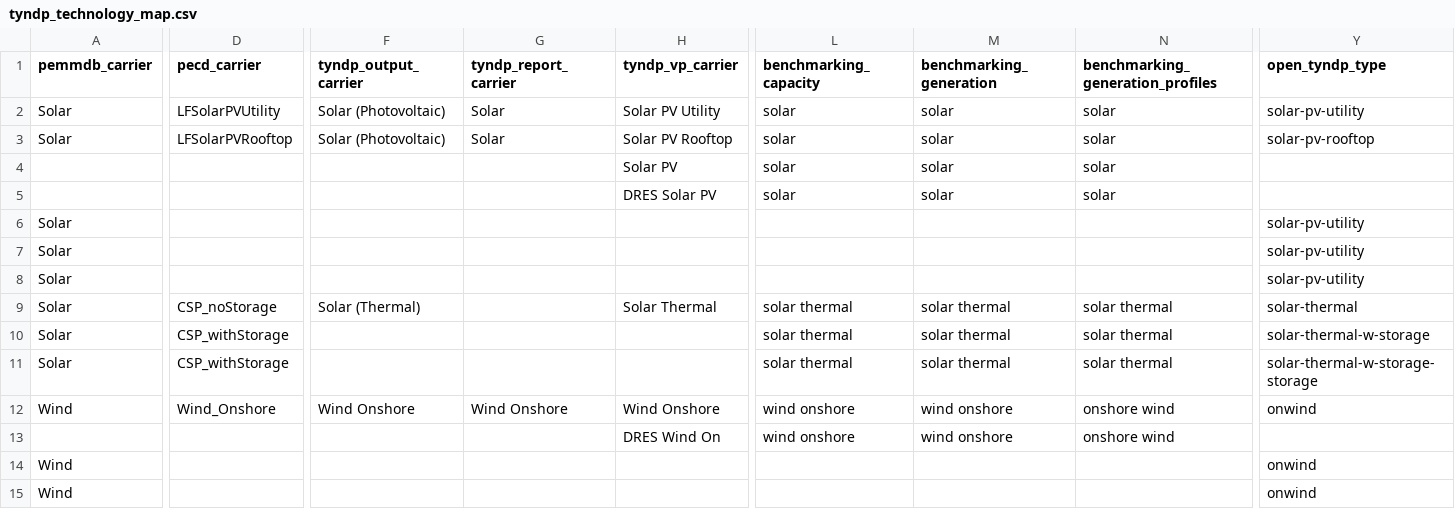
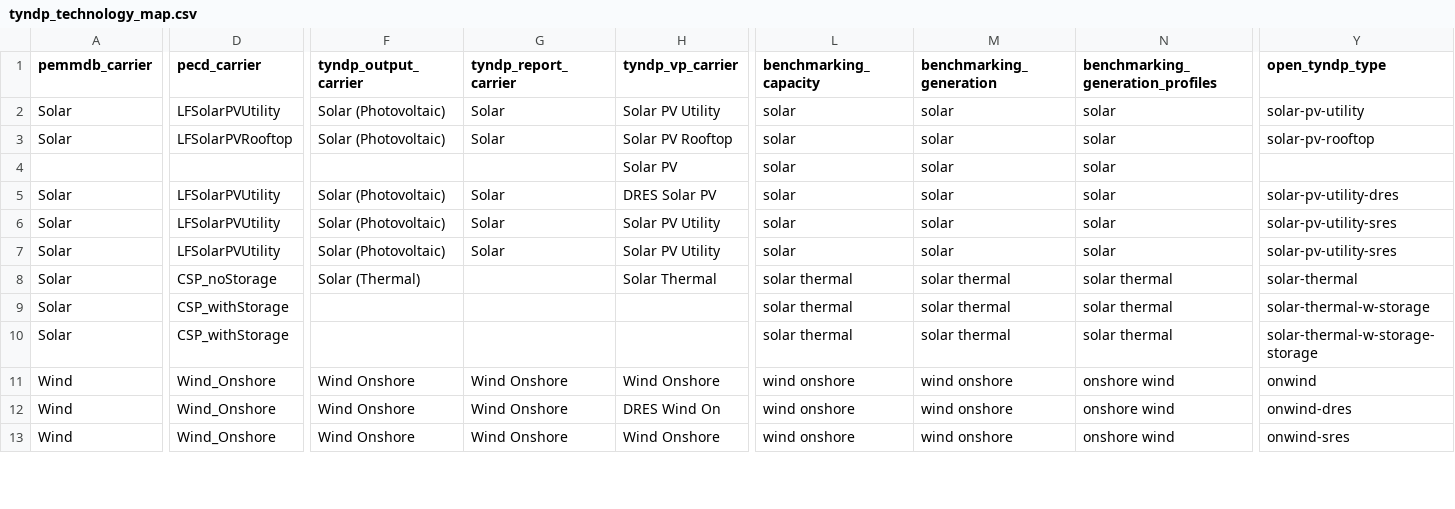
Before and after one commit to open-energy-transition/open-tyndp, a CSV file: data/tyndp_technology_map.csv, drawn as a sheet; only a part is shown, gaps mark what is left out; removed rows and columns are numbered as before the commit, all else as after; rows hold the shown columns only; the diff covers the shown part only; the diff names each change by its address in the sheet, - before the commit and + after, or states it on an @@ line.

Commit message:
feat: complete and consolidate tyndp technology map for PEMMDB 2.X

```diff
--- a/data/tyndp_technology_map.csv
+++ b/data/tyndp_technology_map.csv
-row 5:  |  |  |  | DRES Solar PV | solar | solar | solar
-D5:D7 (pecd_carrier): (empty)
+D5:D7 (pecd_carrier): LFSolarPVUtility
-F5:F7 (tyndp_output_carrier): (empty)
+F5:F7 (tyndp_output_carrier): Solar (Photovoltaic)
-G5:G7 (tyndp_report_carrier): (empty)
+G5:G7 (tyndp_report_carrier): Solar
-H5 (tyndp_vp_carrier): (empty)
+H5 (tyndp_vp_carrier): DRES Solar PV
-L5:L7 (benchmarking_capacity): (empty)
+L5:L7 (benchmarking_capacity): solar
-M5:M7 (benchmarking_generation): (empty)
+M5:M7 (benchmarking_generation): solar
-N5:N7 (benchmarking_generation_profiles): (empty)
+N5:N7 (benchmarking_generation_profiles): solar
-Y5 (open_tyndp_type): solar-pv-utility
+Y5 (open_tyndp_type): solar-pv-utility-dres
-H6:H7 (tyndp_vp_carrier): (empty)
+H6:H7 (tyndp_vp_carrier): Solar PV Utility
-Y6:Y7 (open_tyndp_type): solar-pv-utility
+Y6:Y7 (open_tyndp_type): solar-pv-utility-sres
-row 13:  |  |  |  | DRES Wind On | wind onshore | wind onshore | onshore wind
-D12:D13 (pecd_carrier): (empty)
+D12:D13 (pecd_carrier): Wind_Onshore
-F12:F13 (tyndp_output_carrier): (empty)
+F12:F13 (tyndp_output_carrier): Wind Onshore
-G12:G13 (tyndp_report_carrier): (empty)
+G12:G13 (tyndp_report_carrier): Wind Onshore
-H12 (tyndp_vp_carrier): (empty)
+H12 (tyndp_vp_carrier): DRES Wind On
-L12:L13 (benchmarking_capacity): (empty)
+L12:L13 (benchmarking_capacity): wind onshore
-M12:M13 (benchmarking_generation): (empty)
+M12:M13 (benchmarking_generation): wind onshore
-N12:N13 (benchmarking_generation_profiles): (empty)
+N12:N13 (benchmarking_generation_profiles): onshore wind
-Y12 (open_tyndp_type): onwind
+Y12 (open_tyndp_type): onwind-dres
-H13 (tyndp_vp_carrier): (empty)
+H13 (tyndp_vp_carrier): Wind Onshore
-Y13 (open_tyndp_type): onwind
+Y13 (open_tyndp_type): onwind-sres
```
Also changed, not shown: 1 removed row and 134 edited cells elsewhere in this file.
